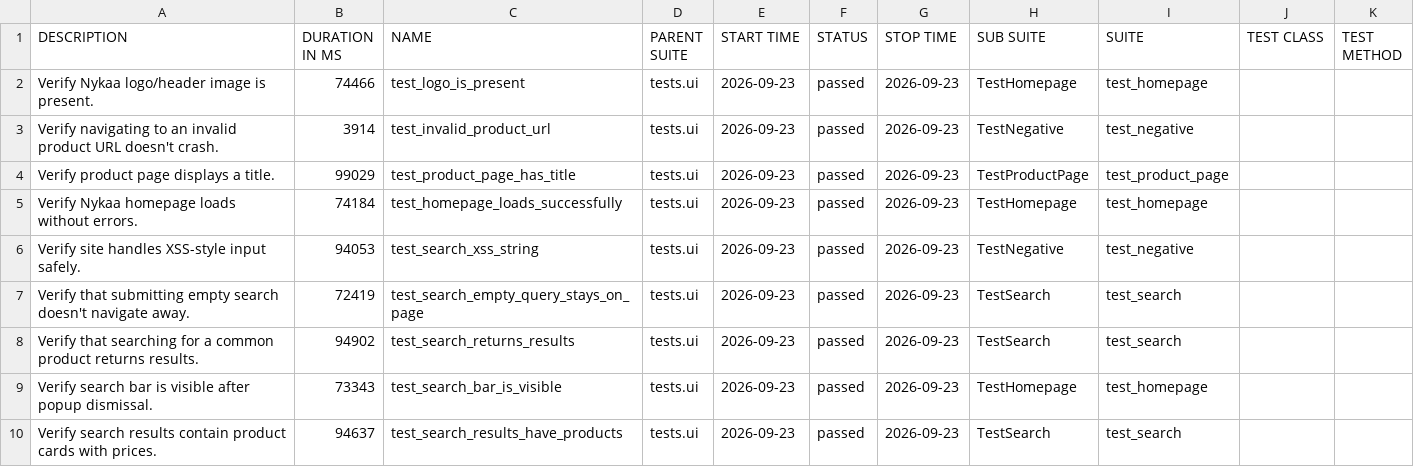
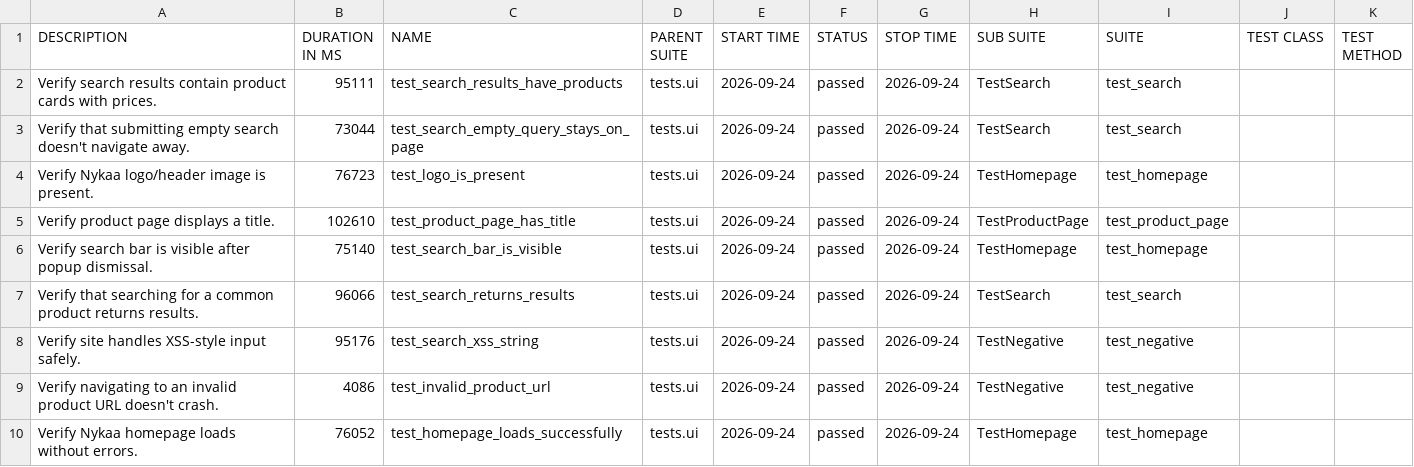
Before and after one commit to Deoli420/automation-framework, a CSV file: allure-report/data/suites.csv, drawn as a sheet.

```diff
--- a/allure-report/data/suites.csv
+++ b/allure-report/data/suites.csv
@@ -1,10 +1,10 @@
 "DESCRIPTION","DURATION IN MS","NAME","PARENT SUITE","START TIME","STATUS","STOP TIME","SUB SUITE","SUITE","TEST CLASS","TEST METHOD"
-"Verify Nykaa logo/header image is present.","74466","test_logo_is_present","tests.ui","2026-09-23","passed","2026-09-23","TestHomepage","test_homepage","",""
-"Verify navigating to an invalid product URL doesn't crash.","3914","test_invalid_product_url","tests.ui","2026-09-23","passed","2026-09-23","TestNegative","test_negative","",""
-"Verify product page displays a title.","99029","test_product_page_has_title","tests.ui","2026-09-23","passed","2026-09-23","TestProductPage","test_product_page","",""
-"Verify Nykaa homepage loads without errors.","74184","test_homepage_loads_successfully","tests.ui","2026-09-23","passed","2026-09-23","TestHomepage","test_homepage","",""
-"Verify site handles XSS-style input safely.","94053","test_search_xss_string","tests.ui","2026-09-23","passed","2026-09-23","TestNegative","test_negative","",""
-"Verify that submitting empty search doesn't navigate away.","72419","test_search_empty_query_stays_on_page","tests.ui","2026-09-23","passed","2026-09-23","TestSearch","test_search","",""
-"Verify that searching for a common product returns results.","94902","test_search_returns_results","tests.ui","2026-09-23","passed","2026-09-23","TestSearch","test_search","",""
-"Verify search bar is visible after popup dismissal.","73343","test_search_bar_is_visible","tests.ui","2026-09-23","passed","2026-09-23","TestHomepage","test_homepage","",""
-"Verify search results contain product cards with prices.","94637","test_search_results_have_products","tests.ui","2026-09-23","passed","2026-09-23","TestSearch","test_search","",""
+"Verify search results contain product cards with prices.","95111","test_search_results_have_products","tests.ui","2026-09-24","passed","2026-09-24","TestSearch","test_search","",""
+"Verify that submitting empty search doesn't navigate away.","73044","test_search_empty_query_stays_on_page","tests.ui","2026-09-24","passed","2026-09-24","TestSearch","test_search","",""
+"Verify Nykaa logo/header image is present.","76723","test_logo_is_present","tests.ui","2026-09-24","passed","2026-09-24","TestHomepage","test_homepage","",""
+"Verify product page displays a title.","102610","test_product_page_has_title","tests.ui","2026-09-24","passed","2026-09-24","TestProductPage","test_product_page","",""
+"Verify search bar is visible after popup dismissal.","75140","test_search_bar_is_visible","tests.ui","2026-09-24","passed","2026-09-24","TestHomepage","test_homepage","",""
+"Verify that searching for a common product returns results.","96066","test_search_returns_results","tests.ui","2026-09-24","passed","2026-09-24","TestSearch","test_search","",""
+"Verify site handles XSS-style input safely.","95176","test_search_xss_string","tests.ui","2026-09-24","passed","2026-09-24","TestNegative","test_negative","",""
+"Verify navigating to an invalid product URL doesn't crash.","4086","test_invalid_product_url","tests.ui","2026-09-24","passed","2026-09-24","TestNegative","test_negative","",""
+"Verify Nykaa homepage loads without errors.","76052","test_homepage_loads_successfully","tests.ui","2026-09-24","passed","2026-09-24","TestHomepage","test_homepage","",""
```
Also changed, not shown: 59 other files.
